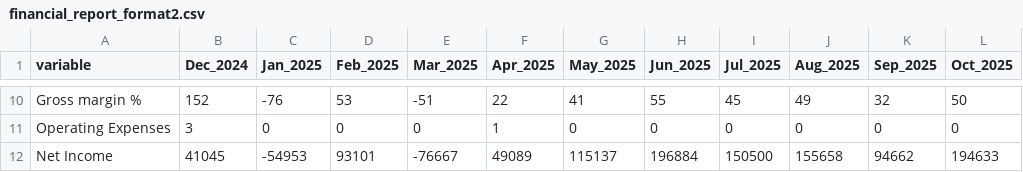
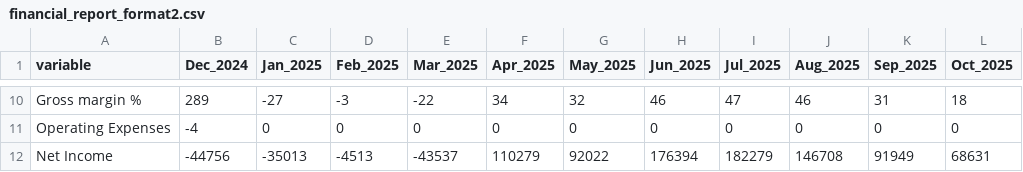
Before and after one commit to Russell-Shean/staycasa, a CSV file: financial_report_format2.csv, drawn as a sheet; only a part is shown, gaps mark what is left out; the diff covers the shown part only.

```diff
--- a/financial_report_format2.csv
+++ b/financial_report_format2.csv
@@ -10,3 +10,3 @@
-"Gross margin %","   152","   -76","    53","   -51","    22","    41","    55","    45","    49","    32","    50"
-"Operating Expenses","     3","     0","     0","     0","     1","     0","     0","     0","     0","     0","     0"
-"Net Income"," 41045","-54953"," 93101","-76667"," 49089","115137","196884","150500","155658"," 94662","194633"
+"Gross margin %","   289","   -27","    -3","   -22","    34","    32","    46","    47","    46","    31","    18"
+"Operating Expenses","    -4","     0","     0","     0","     0","     0","     0","     0","     0","     0","     0"
+"Net Income","-44756","-35013"," -4513","-43537","110279"," 92022","176394","182279","146708"," 91949"," 68631"
```
Also changed, not shown: 2 added rows, 2 removed rows and 23 edited cells elsewhere in this file, all_transactions.csv, financial_report_format1.csv, 2 other files.
